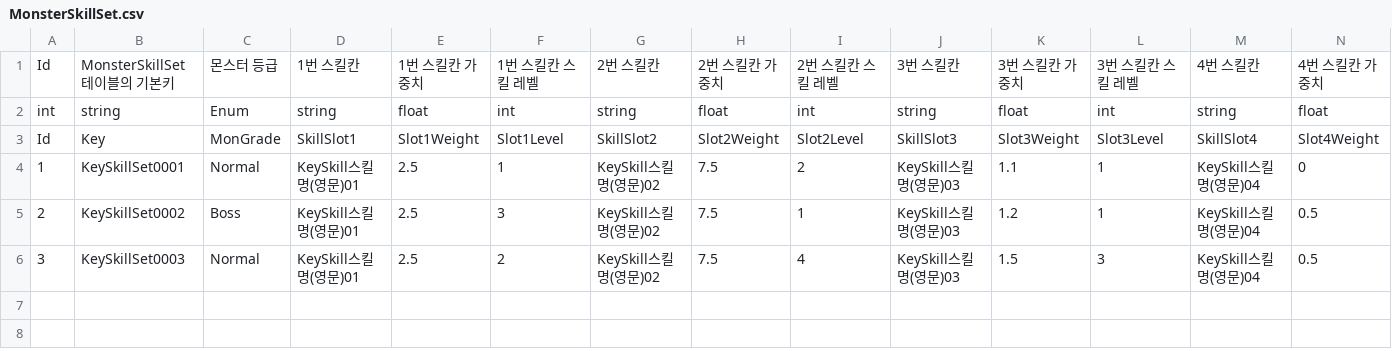
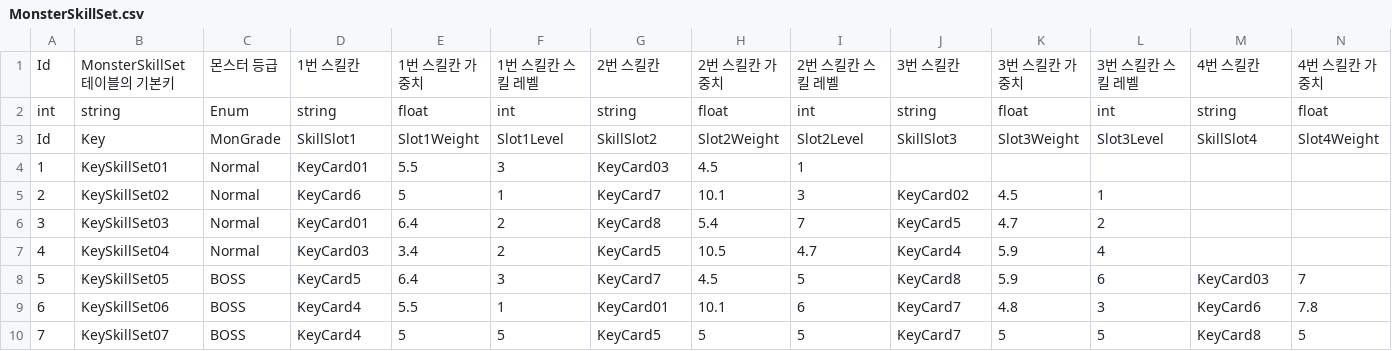
Before and after one commit to GreedSpirit/Hexagon, a CSV file: Assets/Resources/MonsterSkillSet.csv, drawn as a sheet; only a part is shown; removed rows and columns are numbered as before the commit, all else as after; rows hold the shown columns only; the diff names each change by its address in the sheet, - before the commit and + after, or states it on an @@ line.

```diff
--- a/Assets/Resources/MonsterSkillSet.csv
+++ b/Assets/Resources/MonsterSkillSet.csv
-row 4: 1 | KeySkillSet0001 | Normal | KeySkill스킬명(영문)01 | 2.5 | 1 | KeySkill스킬명(영문)02 | 7.5 | 2 | KeySkill스킬명(영문)03 | 1.1 | 1 | KeySkill스킬명(영문)04 | 0
-row 5: 2 | KeySkillSet0002 | Boss | KeySkill스킬명(영문)01 | 2.5 | 3 | KeySkill스킬명(영문)02 | 7.5 | 1 | KeySkill스킬명(영문)03 | 1.2 | 1 | KeySkill스킬명(영문)04 | 0.5
-row 6: 3 | KeySkillSet0003 | Normal | KeySkill스킬명(영문)01 | 2.5 | 2 | KeySkill스킬명(영문)02 | 7.5 | 4 | KeySkill스킬명(영문)03 | 1.5 | 3 | KeySkill스킬명(영문)04 | 0.5
+row 4: 1 | KeySkillSet01 | Normal | KeyCard01 | 5.5 | 3 | KeyCard03 | 4.5 | 1
+row 5: 2 | KeySkillSet02 | Normal | KeyCard6 | 5 | 1 | KeyCard7 | 10.1 | 3 | KeyCard02 | 4.5 | 1
+row 6: 3 | KeySkillSet03 | Normal | KeyCard01 | 6.4 | 2 | KeyCard8 | 5.4 | 7 | KeyCard5 | 4.7 | 2
+row 7: 4 | KeySkillSet04 | Normal | KeyCard03 | 3.4 | 2 | KeyCard5 | 10.5 | 4.7 | KeyCard4 | 5.9 | 4
+row 8: 5 | KeySkillSet05 | BOSS | KeyCard5 | 6.4 | 3 | KeyCard7 | 4.5 | 5 | KeyCard8 | 5.9 | 6 | KeyCard03 | 7
+row 9: 6 | KeySkillSet06 | BOSS | KeyCard4 | 5.5 | 1 | KeyCard01 | 10.1 | 6 | KeyCard7 | 4.8 | 3 | KeyCard6 | 7.8
+row 10: 7 | KeySkillSet07 | BOSS | KeyCard4 | 5 | 5 | KeyCard5 | 5 | 5 | KeyCard7 | 5 | 5 | KeyCard8 | 5
```
Also changed, not shown: Assets/Resources/Character.csv, Assets/Resources/Monster.csv, 5 other files.
